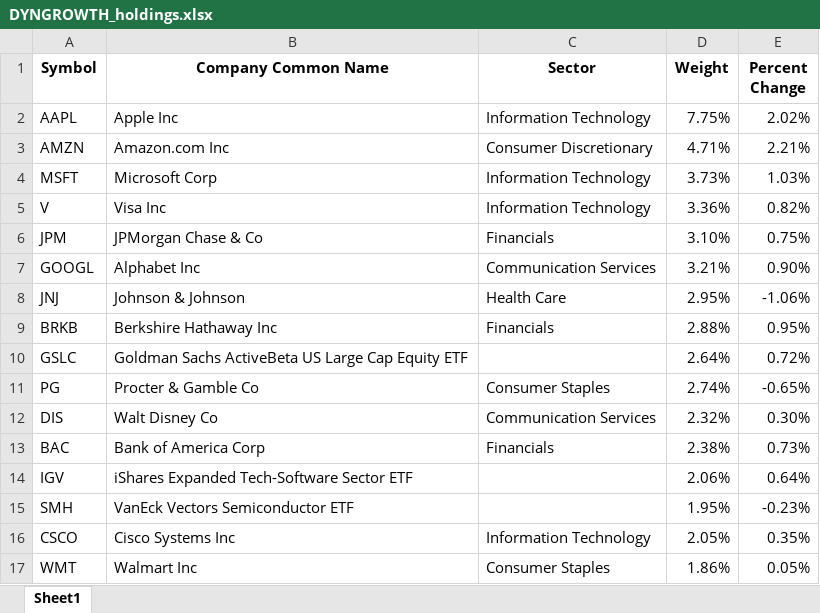
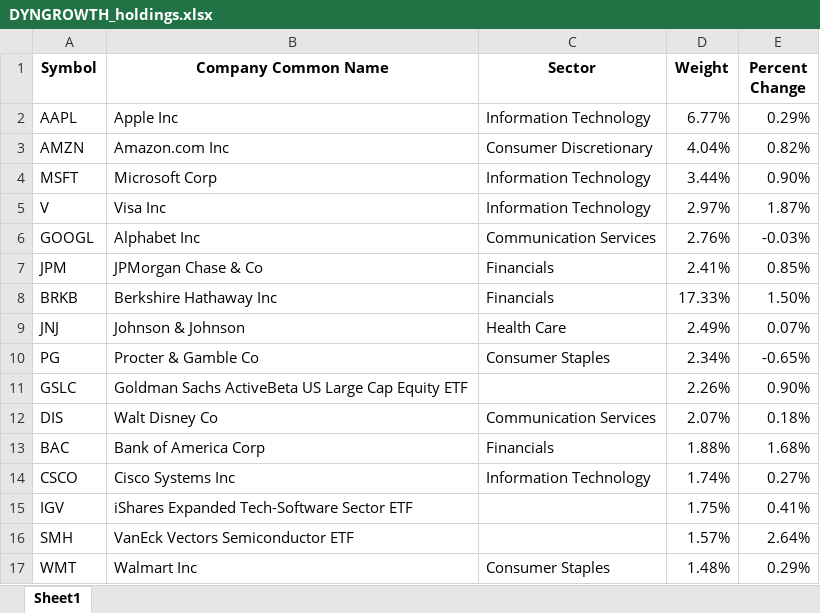
Before and after one commit to Jgarden79/PM_vis, an Excel workbook: DYNGROWTH_holdings.xlsx, sheet Sheet1, drawn as a sheet; only a part is shown; values as stored, in another font and other column widths than the file's, no borders; removed rows and columns are numbered as before the commit, all else as after; the diff covers the shown part only; the diff names each change by its address in the sheet, - before the commit and + after, or states it on an @@ line.

```diff
--- a/DYNGROWTH_holdings.xlsx (sheet Sheet1)
+++ b/DYNGROWTH_holdings.xlsx (sheet Sheet1)
-D2 (Weight): 7.75%
+D2 (Weight): 6.77%
-E2 (Percent Change): 2.02%
+E2 (Percent Change): 0.29%
-D3 (Weight): 4.71%
+D3 (Weight): 4.04%
-E3 (Percent Change): 2.21%
+E3 (Percent Change): 0.82%
-D4 (Weight): 3.73%
+D4 (Weight): 3.44%
-E4 (Percent Change): 1.03%
+E4 (Percent Change): 0.90%
-D5 (Weight): 3.36%
+D5 (Weight): 2.97%
-E5 (Percent Change): 0.82%
+E5 (Percent Change): 1.87%
-row 6: JPM | JPMorgan Chase & Co | Financials | 3.10% | 0.75%
-D6 (Weight): 3.21%
+D6 (Weight): 2.76%
-E6 (Percent Change): 0.90%
+E6 (Percent Change): -0.03%
-row 8: JNJ | Johnson & Johnson | Health Care | 2.95% | -1.06%
+row 7: JPM | JPMorgan Chase & Co | Financials | 2.41% | 0.85%
-D8 (Weight): 2.88%
+D8 (Weight): 17.33%
-E8 (Percent Change): 0.95%
+E8 (Percent Change): 1.50%
-row 10: GSLC | Goldman Sachs ActiveBeta US Large Cap Equity ETF |  | 2.64% | 0.72%
+row 9: JNJ | Johnson & Johnson | Health Care | 2.49% | 0.07%
-D10 (Weight): 2.74%
+D10 (Weight): 2.34%
+row 11: GSLC | Goldman Sachs ActiveBeta US Large Cap Equity ETF |  | 2.26% | 0.90%
-D12 (Weight): 2.32%
+D12 (Weight): 2.07%
-E12 (Percent Change): 0.30%
+E12 (Percent Change): 0.18%
-D13 (Weight): 2.38%
+D13 (Weight): 1.88%
-E13 (Percent Change): 0.73%
+E13 (Percent Change): 1.68%
+row 14: CSCO | Cisco Systems Inc | Information Technology | 1.74% | 0.27%
-D15 (Weight): 2.06%
+D15 (Weight): 1.75%
-E15 (Percent Change): 0.64%
+E15 (Percent Change): 0.41%
-D16 (Weight): 1.95%
+D16 (Weight): 1.57%
-E16 (Percent Change): -0.23%
+E16 (Percent Change): 2.64%
-row 16: CSCO | Cisco Systems Inc | Information Technology | 2.05% | 0.35%
-D17 (Weight): 1.86%
+D17 (Weight): 1.48%
-E17 (Percent Change): 0.05%
+E17 (Percent Change): 0.29%
```
Also changed, not shown: 22 added rows, 22 removed rows and 76 edited cells elsewhere in this sheet, COREINTL_holdings.xlsx, CORE_holdings.xlsx, 44 other files.
